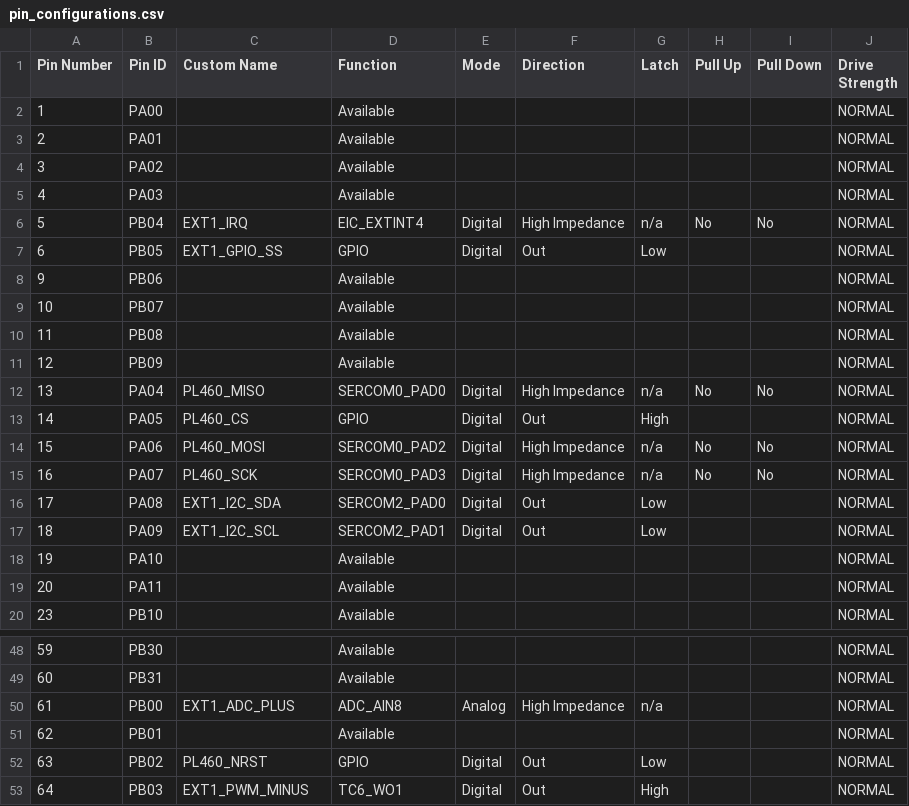
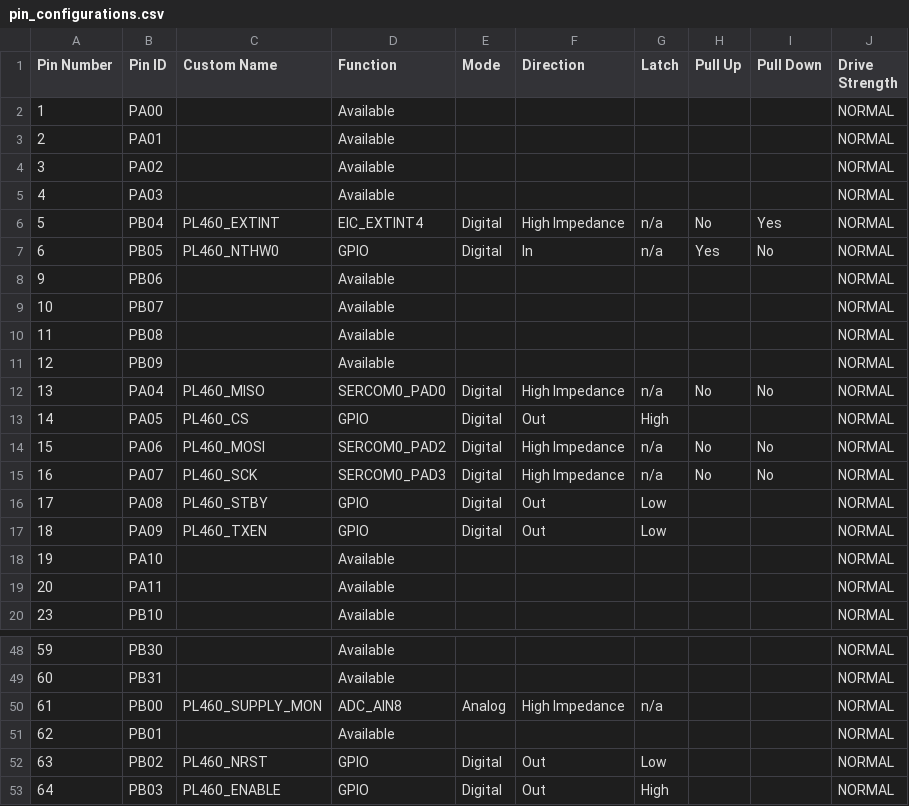
Before and after one commit to Microchip-MPLAB-Harmony/smartenergy_prime_apps, a CSV file: apps/prime_apps/prime_service_1_4_modem_monolithic/src/config/samd20_xpro_pl460/pin_configurations.csv, drawn as a sheet; only a part is shown, gaps mark what is left out.

Commit message:
[MH3-115328] prime_service_1_4_modem_monolithic samd20_xpro_pl460 updated to new references

```diff
--- a/apps/prime_apps/prime_service_1_4_modem_monolithic/src/config/samd20_xpro_pl460/pin_configurations.csv
+++ b/apps/prime_apps/prime_service_1_4_modem_monolithic/src/config/samd20_xpro_pl460/pin_configurations.csv
@@ -5,4 +5,4 @@ Pin Number,Pin ID,Custom Name,Function,Mode, Direction,Latch,Pull Up,Pull Down,D
 4,PA03,,Available,,,,,,NORMAL
-5,PB04,EXT1_IRQ,EIC_EXTINT4,Digital,High Impedance,n/a,No,No,NORMAL
-6,PB05,EXT1_GPIO_SS,GPIO,Digital,Out,Low,,,NORMAL
+5,PB04,PL460_EXTINT,EIC_EXTINT4,Digital,High Impedance,n/a,No,Yes,NORMAL
+6,PB05,PL460_NTHW0,GPIO,Digital,In,n/a,Yes,No,NORMAL
 9,PB06,,Available,,,,,,NORMAL
@@ -15,4 +15,4 @@ Pin Number,Pin ID,Custom Name,Function,Mode, Direction,Latch,Pull Up,Pull Down,D
 16,PA07,PL460_SCK,SERCOM0_PAD3,Digital,High Impedance,n/a,No,No,NORMAL
-17,PA08,EXT1_I2C_SDA,SERCOM2_PAD0,Digital,Out,Low,,,NORMAL
-18,PA09,EXT1_I2C_SCL,SERCOM2_PAD1,Digital,Out,Low,,,NORMAL
+17,PA08,PL460_STBY,GPIO,Digital,Out,Low,,,NORMAL
+18,PA09,PL460_TXEN,GPIO,Digital,Out,Low,,,NORMAL
 19,PA10,,Available,,,,,,NORMAL
@@ -49,5 +49,5 @@ Pin Number,Pin ID,Custom Name,Function,Mode, Direction,Latch,Pull Up,Pull Down,D
 60,PB31,,Available,,,,,,NORMAL
-61,PB00,EXT1_ADC_PLUS,ADC_AIN8,Analog,High Impedance,n/a,,,NORMAL
+61,PB00,PL460_SUPPLY_MON,ADC_AIN8,Analog,High Impedance,n/a,,,NORMAL
 62,PB01,,Available,,,,,,NORMAL
 63,PB02,PL460_NRST,GPIO,Digital,Out,Low,,,NORMAL
-64,PB03,EXT1_PWM_MINUS,TC6_WO1,Digital,Out,High,,,NORMAL
+64,PB03,PL460_ENABLE,GPIO,Digital,Out,High,,,NORMAL
```
Also changed, not shown: 28 other files.
